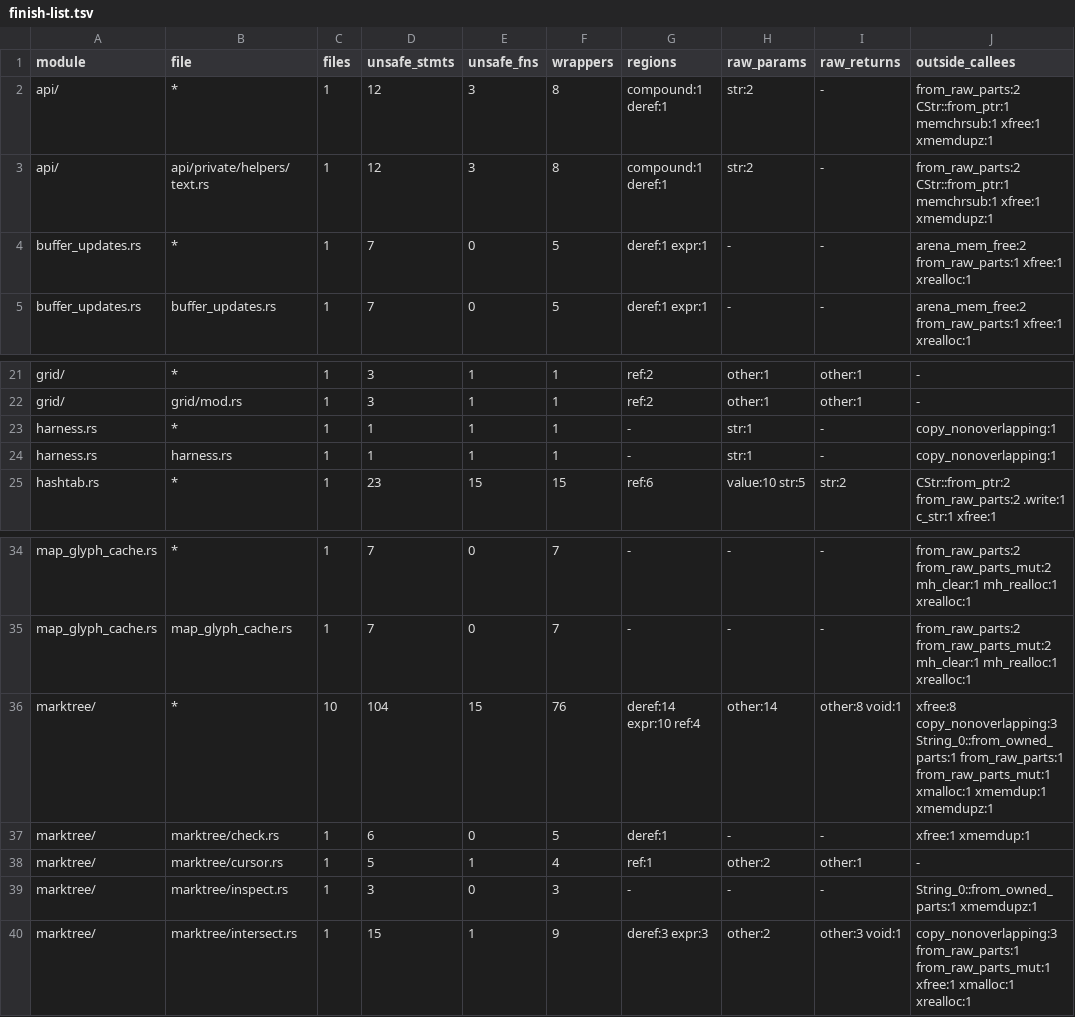
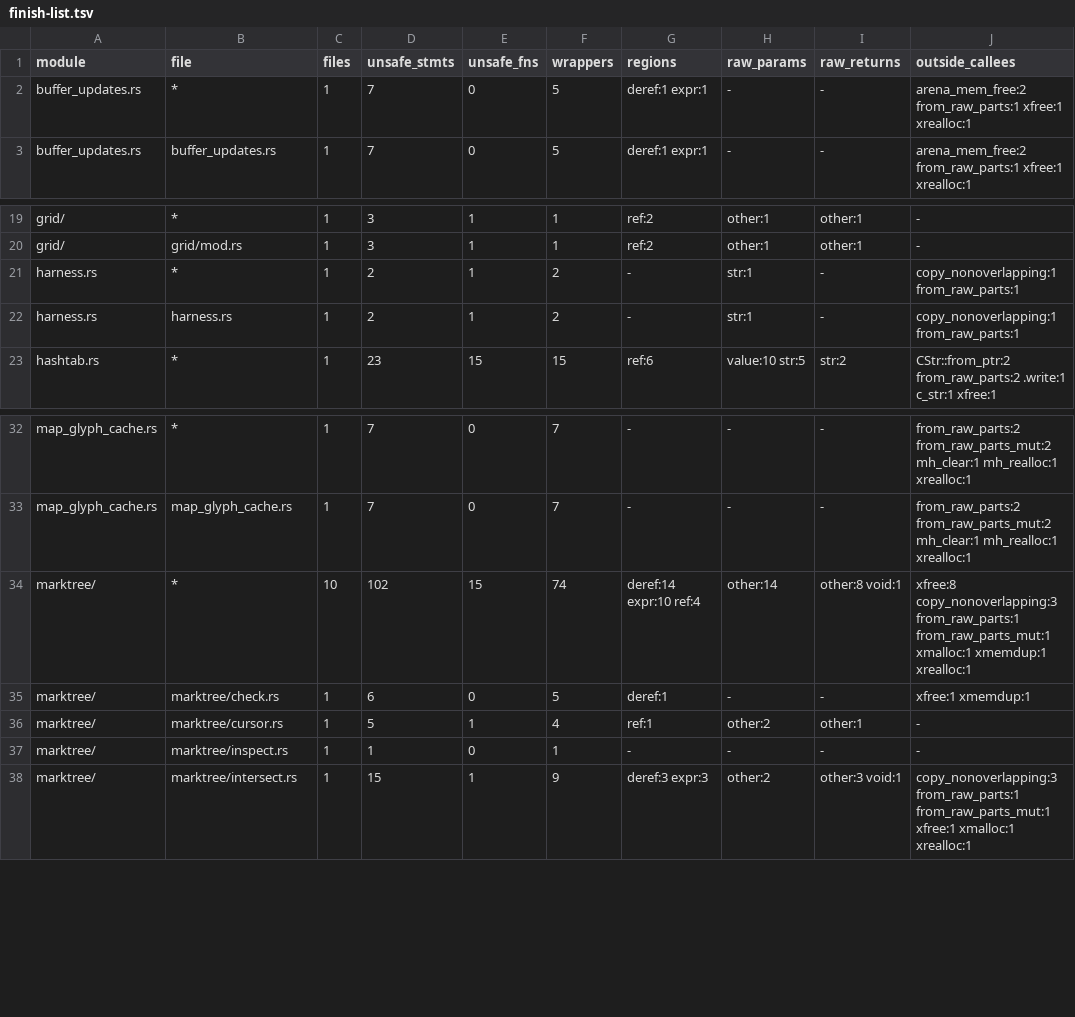
Before and after one commit to PsychoLlama/nvim.rs, a TSV file: metrics/finish-list.tsv, drawn as a sheet; only a part is shown, gaps mark what is left out.

Commit message:
Own an API string's bytes in a boxed slice
`String_0` was C's `{ char *data; size_t size; }` holding an `xmalloc`ed
block, and `api/private/helpers/text.rs` carried the half that touched the
pointer -- the allocating constructors, `Drop`, `Clone`, the two readers --
because `types/` forbids unsafe code. It is now `Option<Box<[u8]>>`: the
bytes and their NUL, or the null string. Still two words, so `Object` stays
32 bytes; the allocator is `malloc`'s, so a string handed to C with
`into_raw` is still released with `xfree`.

Nothing outside the crate read the C layout but `tui_spec`'s two FFI
calls, which now pass `harness::HarnessString` (C's shape, private fields,
copied into an API string). `from_owned_parts`, `parts_mut`, `truncate`
(and its allowlist row), `from_raw_bytes` and `null_with_stale_len` had
one caller each or none: `mt_inspect` builds from its `String`, and
completion's `XFREE_CLEAR(compl_leader)` (the struct, leaving `.size`
stale) is a plain clear -- every reader of that length asks `is_unset`
first. `string_to_array` maps NUL to NL while copying instead of writing
through `data()`.

This is the `ptr + len` lever's first half, measured on evalbench
`objconv`/`objpop` and rpcbench `objarr` against the parent and the floor
before it was kept. With it `text.rs`, the `api/` `mod.rs` files and
apigen's dispatch `mod.rs` (which now forbids when every child does)
forbid unsafe code: all of `api/` does.

```diff
--- a/metrics/finish-list.tsv
+++ b/metrics/finish-list.tsv
@@ -1,4 +1,2 @@
 module	file	files	unsafe_stmts	unsafe_fns	wrappers	regions	raw_params	raw_returns	outside_callees
-api/	*	1	12	3	8	compound:1 deref:1	str:2	-	from_raw_parts:2 CStr::from_ptr:1 memchrsub:1 xfree:1 xmemdupz:1
-api/	api/private/helpers/text.rs	1	12	3	8	compound:1 deref:1	str:2	-	from_raw_parts:2 CStr::from_ptr:1 memchrsub:1 xfree:1 xmemdupz:1
 buffer_updates.rs	*	1	7	0	5	deref:1 expr:1	-	-	arena_mem_free:2 from_raw_parts:1 xfree:1 xrealloc:1
@@ -22,4 +20,4 @@ grid/	*	1	3	1	1	ref:2	other:1	other:1	-
 grid/	grid/mod.rs	1	3	1	1	ref:2	other:1	other:1	-
-harness.rs	*	1	1	1	1	-	str:1	-	copy_nonoverlapping:1
-harness.rs	harness.rs	1	1	1	1	-	str:1	-	copy_nonoverlapping:1
+harness.rs	*	1	2	1	2	-	str:1	-	copy_nonoverlapping:1 from_raw_parts:1
+harness.rs	harness.rs	1	2	1	2	-	str:1	-	copy_nonoverlapping:1 from_raw_parts:1
 hashtab.rs	*	1	23	15	15	ref:6	value:10 str:5	str:2	CStr::from_ptr:2 from_raw_parts:2 .write:1 c_str:1 xfree:1
@@ -35,6 +33,6 @@ map_glyph_cache.rs	*	1	7	0	7	-	-	-	from_raw_parts:2 from_raw_parts_mut:2 mh_clea
 map_glyph_cache.rs	map_glyph_cache.rs	1	7	0	7	-	-	-	from_raw_parts:2 from_raw_parts_mut:2 mh_clear:1 mh_realloc:1 xrealloc:1
-marktree/	*	10	104	15	76	deref:14 expr:10 ref:4	other:14	other:8 void:1	xfree:8 copy_nonoverlapping:3 String_0::from_owned_parts:1 from_raw_parts:1 from_raw_parts_mut:1 xmalloc:1 xmemdup:1 xmemdupz:1
+marktree/	*	10	102	15	74	deref:14 expr:10 ref:4	other:14	other:8 void:1	xfree:8 copy_nonoverlapping:3 from_raw_parts:1 from_raw_parts_mut:1 xmalloc:1 xmemdup:1 xrealloc:1
 marktree/	marktree/check.rs	1	6	0	5	deref:1	-	-	xfree:1 xmemdup:1
 marktree/	marktree/cursor.rs	1	5	1	4	ref:1	other:2	other:1	-
-marktree/	marktree/inspect.rs	1	3	0	3	-	-	-	String_0::from_owned_parts:1 xmemdupz:1
+marktree/	marktree/inspect.rs	1	1	0	1	-	-	-	-
 marktree/	marktree/intersect.rs	1	15	1	9	deref:3 expr:3	other:2	other:3 void:1	copy_nonoverlapping:3 from_raw_parts:1 from_raw_parts_mut:1 xfree:1 xmalloc:1 xrealloc:1
```
Also changed, not shown: metrics/wrapper-callees.tsv, 16 other files.
